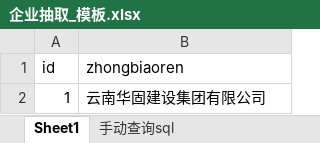
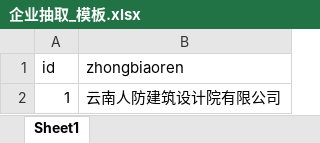
Before and after one commit to beng0/myworkspace35, an Excel workbook: BSTAuto_Python/bst_new/data/qy_list/企业抽取_模板.xlsx, sheet Sheet1, drawn as a sheet; values as stored, in another font and other column widths than the file's, no borders; the diff names each change by its address in the sheet, - before the commit and + after, or states it on an @@ line.

```diff
--- a/BSTAuto_Python/bst_new/data/qy_list/企业抽取_模板.xlsx (sheet Sheet1)
+++ b/BSTAuto_Python/bst_new/data/qy_list/企业抽取_模板.xlsx (sheet Sheet1)
-sheet tab: 手动查询sql
-B2 (zhongbiaoren): 云南华固建设集团有限公司
+B2 (zhongbiaoren): 云南人防建筑设计院有限公司
```
Also changed, not shown: BSTAuto_Python/bst_new/data/get_bst_qyyj/企业业绩对比结果_贺家斌_20200826_134403.xlsx, 36 other files.
